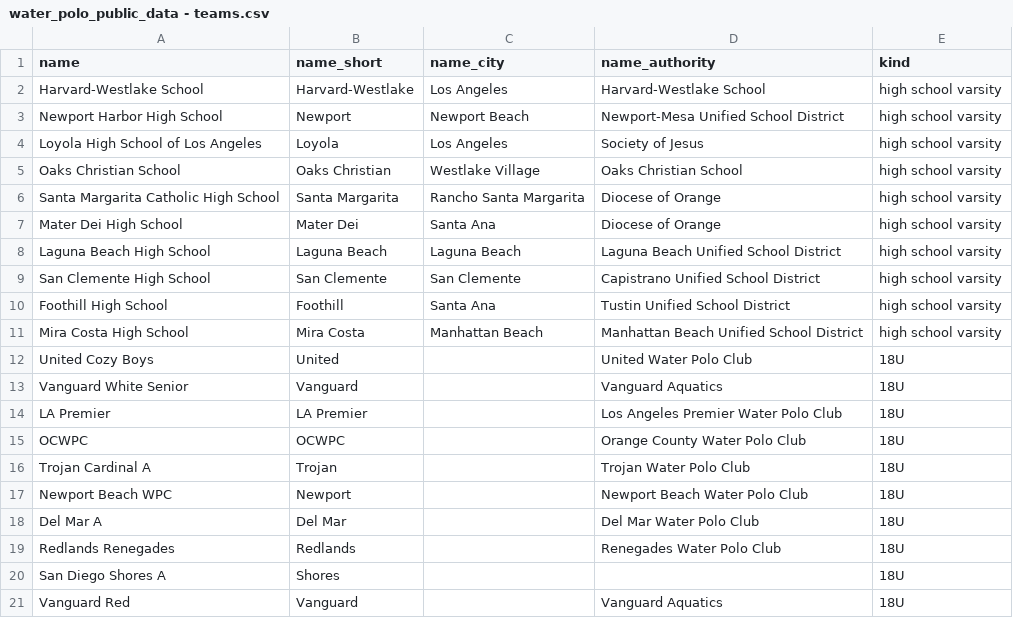
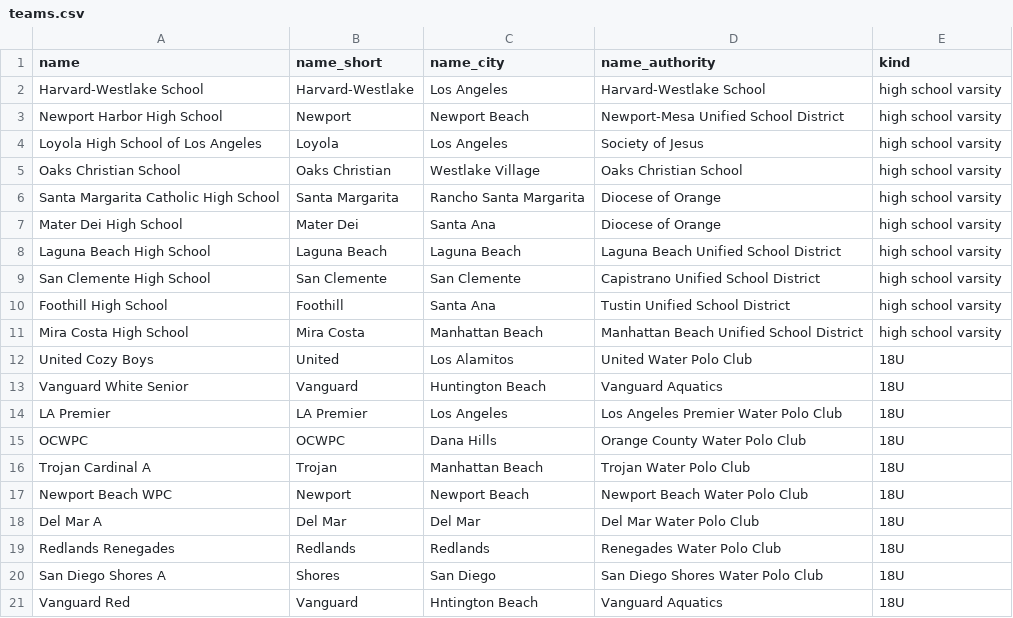
Before and after one commit to JacobBHartman/vasserballverband, a CSV file: vbvb/populate/teams.csv (was vbvb/populate/water_polo_public_data - teams.csv), drawn as a sheet.

```diff
--- a/vbvb/populate/water_polo_public_data - teams.csv
+++ b/vbvb/populate/teams.csv
@@ -11,11 +11,11 @@ Foothill High School,Foothill,Santa Ana,Tustin Unified School District,high scho
 Mira Costa High School,Mira Costa,Manhattan Beach,Manhattan Beach Unified School District,high school varsity
-United Cozy Boys,United,,United Water Polo Club,18U
-Vanguard White Senior,Vanguard,,Vanguard Aquatics,18U
-LA Premier,LA Premier,,Los Angeles Premier Water Polo Club,18U
-OCWPC,OCWPC,,Orange County Water Polo Club,18U
-Trojan Cardinal A,Trojan,,Trojan Water Polo Club,18U
-Newport Beach WPC,Newport,,Newport Beach Water Polo Club,18U
-Del Mar A,Del Mar,,Del Mar Water Polo Club,18U
-Redlands Renegades,Redlands,,Renegades Water Polo Club,18U
-San Diego Shores A,Shores,,,18U
-Vanguard Red,Vanguard,,Vanguard Aquatics,18U
+United Cozy Boys,United,Los Alamitos,United Water Polo Club,18U
+Vanguard White Senior,Vanguard,Huntington Beach,Vanguard Aquatics,18U
+LA Premier,LA Premier,Los Angeles,Los Angeles Premier Water Polo Club,18U
+OCWPC,OCWPC,Dana Hills,Orange County Water Polo Club,18U
+Trojan Cardinal A,Trojan,Manhattan Beach,Trojan Water Polo Club,18U
+Newport Beach WPC,Newport,Newport Beach,Newport Beach Water Polo Club,18U
+Del Mar A,Del Mar,Del Mar,Del Mar Water Polo Club,18U
+Redlands Renegades,Redlands,Redlands,Renegades Water Polo Club,18U
+San Diego Shores A,Shores,San Diego,San Diego Shores Water Polo Club,18U
+Vanguard Red,Vanguard,Hntington Beach,Vanguard Aquatics,18U
```
Also changed, not shown: 12 other files.
